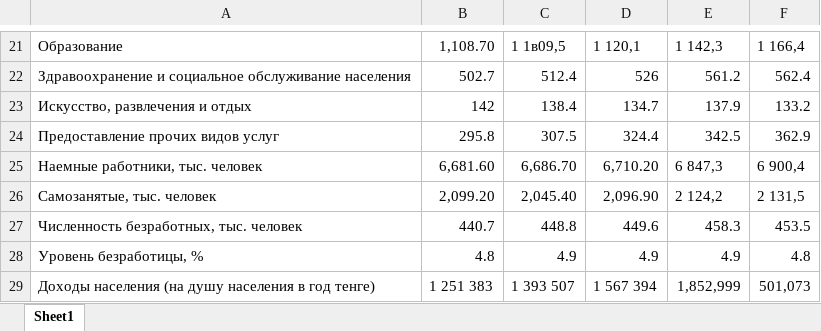
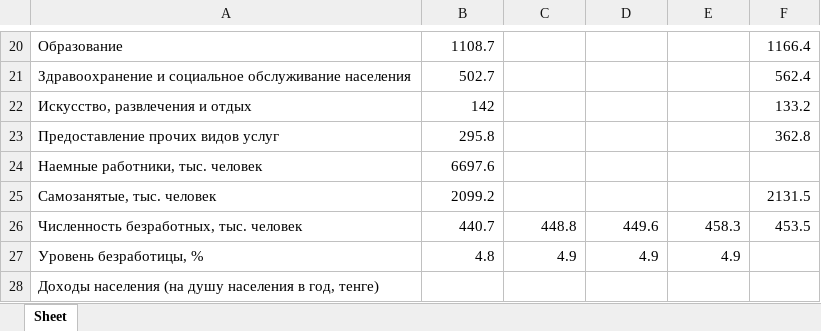
Before and after one commit to Cagey7/Macrobulletin_project, an Excel workbook: bulletin/macroeconomics/static/macroeconomics/tables/labor_market_statistics.xlsx, sheet Sheet, drawn as a sheet; only a part is shown, gaps mark what is left out; values as stored, in another font and other column widths than the file's, no borders; removed rows and columns are numbered as before the commit, all else as after; the diff covers the shown part only; the diff names each change by its address in the sheet, - before the commit and + after, or states it on an @@ line.

```diff
--- a/bulletin/macroeconomics/static/macroeconomics/tables/labor_market_statistics.xlsx (sheet Sheet)
+++ b/bulletin/macroeconomics/static/macroeconomics/tables/labor_market_statistics.xlsx (sheet Sheet)
-sheet tab: Sheet1
+sheet tab: Sheet
-B20: 1,108.70
+B20: 1108.7
-C20: 1 1в09,5
+C20: (empty)
-D20: 1 120,1
+D20: (empty)
-E20: 1 142,3
+E20: (empty)
-F20: 1 166,4
+F20: 1166.4
-C21: 512.4
+C21: (empty)
-D21: 526
+D21: (empty)
-E21: 561.2
+E21: (empty)
-C22: 138.4
+C22: (empty)
-D22: 134.7
+D22: (empty)
-E22: 137.9
+E22: (empty)
-C23: 307.5
+C23: (empty)
-D23: 324.4
+D23: (empty)
-E23: 342.5
+E23: (empty)
-F23: 362.9
+F23: 362.8
-B24: 6,681.60
+B24: 6697.6
-C24: 6,686.70
+C24: (empty)
-D24: 6,710.20
+D24: (empty)
-E24: 6 847,3
+E24: (empty)
-F24: 6 900,4
+F24: (empty)
-B25: 2,099.20
+B25: 2099.2
-C25: 2,045.40
+C25: (empty)
-D25: 2,096.90
+D25: (empty)
-E25: 2 124,2
+E25: (empty)
-F25: 2 131,5
+F25: 2131.5
-F27: 4.8
+F27: (empty)
-row 29: Доходы населения (на душу населения в год тенге) | 1 251 383 | 1 393 507 | 1 567 394 | 1,852,999 | 501,073
+row 28: Доходы населения (на душу населения в год, тенге)
```
Also changed, not shown: 4 added rows, 5 removed rows and 54 edited cells elsewhere in this sheet, bulletin/macroeconomics/static/macroeconomics/tables/consumer_price_index1.xlsx, bulletin/macroeconomics/static/macroeconomics/tables/consumer_price_index2.xlsx, 3 other files.
